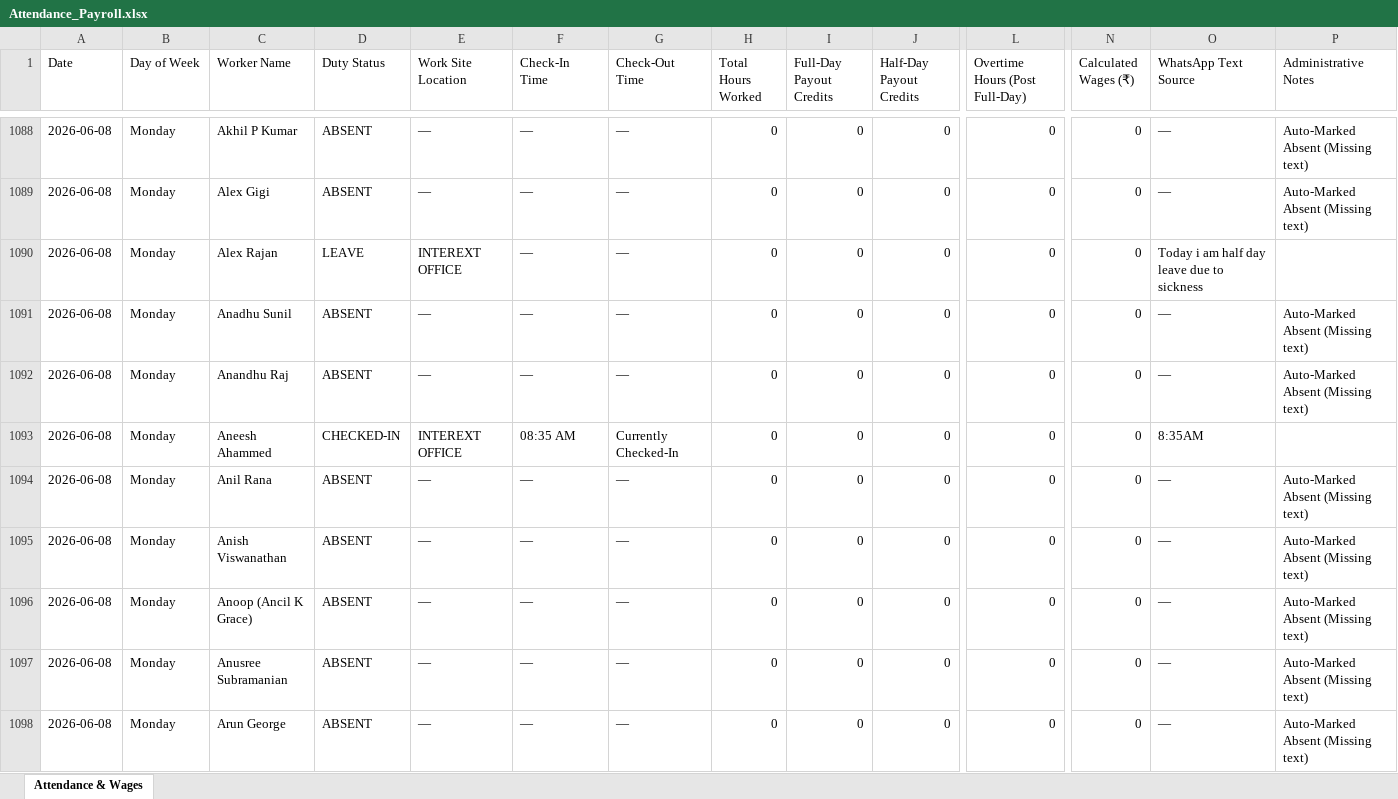
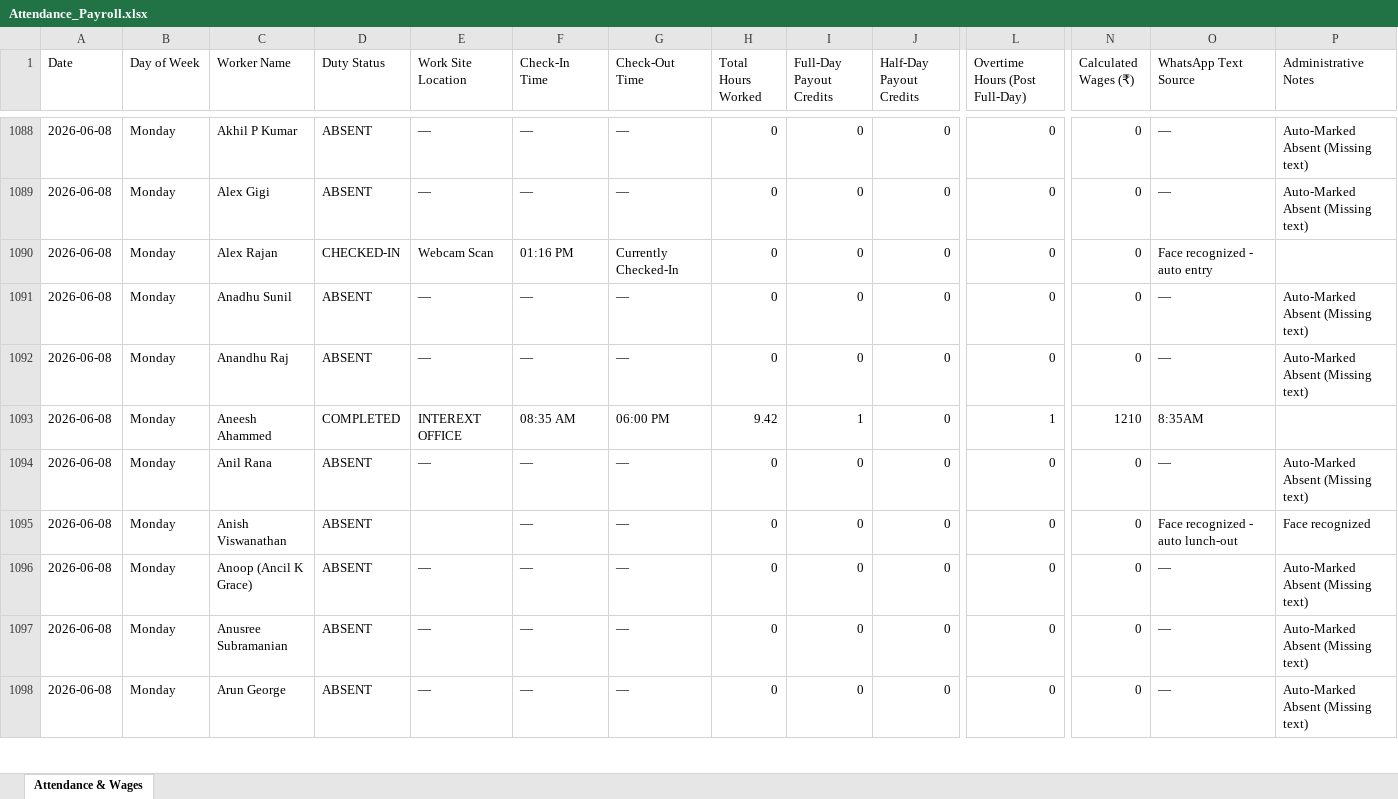
Before and after one commit to M-S-Arjun/InterExt-Attendance-Portal, an Excel workbook: Attendance_Payroll.xlsx, sheet Attendance & Wages, drawn as a sheet; only a part is shown, gaps mark what is left out; values as stored, in another font and other column widths than the file's, no borders; the diff names each change by its address in the sheet, - before the commit and + after, or states it on an @@ line.

Commit message:
chore: update database records and payroll calculations

```diff
--- a/Attendance_Payroll.xlsx (sheet Attendance & Wages)
+++ b/Attendance_Payroll.xlsx (sheet Attendance & Wages)
-D1090 (Duty Status): LEAVE
+D1090 (Duty Status): CHECKED-IN
-E1090 (Work Site Location): INTEREXT OFFICE
+E1090 (Work Site Location): Webcam Scan
-F1090 (Check-In Time): —
+F1090 (Check-In Time): 01:16 PM
-G1090 (Check-Out Time): —
+G1090 (Check-Out Time): Currently Checked-In
-O1090 (WhatsApp Text Source): Today i am half day leave due to sickness
+O1090 (WhatsApp Text Source): Face recognized - auto entry
-D1093 (Duty Status): CHECKED-IN
+D1093 (Duty Status): COMPLETED
-G1093 (Check-Out Time): Currently Checked-In
+G1093 (Check-Out Time): 06:00 PM
-H1093 (Total Hours Worked): 0
+H1093 (Total Hours Worked): 9.42
-I1093 (Full-Day Payout Credits): 0
+I1093 (Full-Day Payout Credits): 1
-L1093 (Overtime Hours (Post Full-Day)): 0
+L1093 (Overtime Hours (Post Full-Day)): 1
-N1093 (Calculated Wages (₹)): 0
+N1093 (Calculated Wages (₹)): 1210
-E1095 (Work Site Location): —
+E1095 (Work Site Location): (empty)
-O1095 (WhatsApp Text Source): —
+O1095 (WhatsApp Text Source): Face recognized - auto lunch-out
-P1095 (Administrative Notes): Auto-Marked Absent (Missing text)
+P1095 (Administrative Notes): Face recognized
```
Also changed, not shown: 1 other file.
